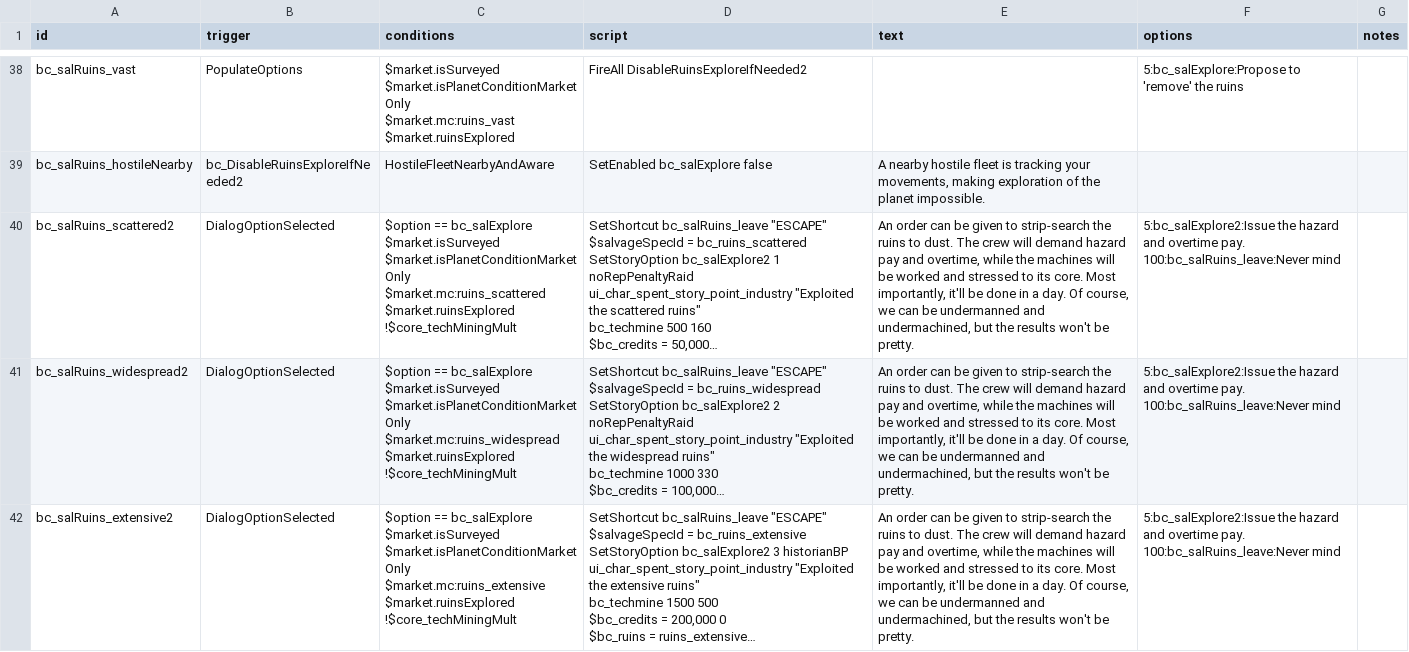
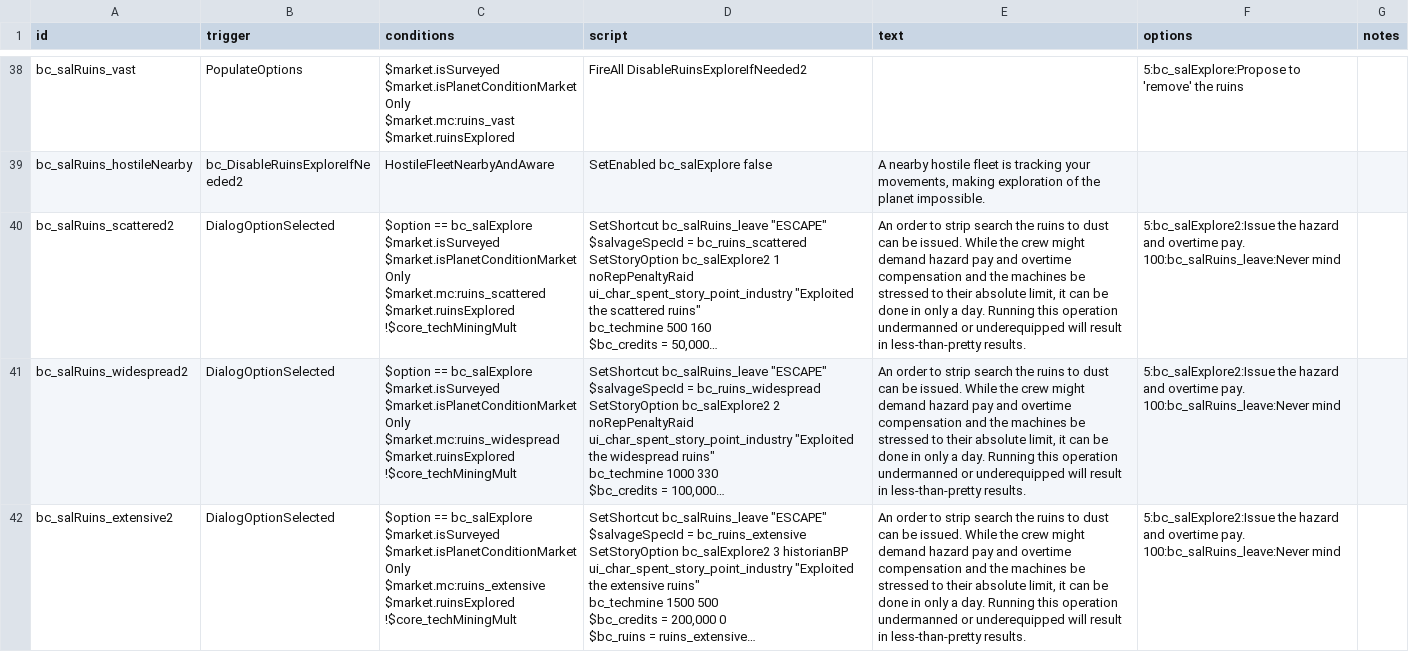
Before and after one commit to TechpriestEnginseer/solid-winner2, a CSV file: data/campaign/rules.csv, drawn as a sheet; only a part is shown, gaps mark what is left out; long unchanged cells end in …; the diff covers the shown part only; the diff names each change by its address in the sheet, - before the commit and + after, or states it on an @@ line.

```diff
--- a/data/campaign/rules.csv
+++ b/data/campaign/rules.csv
-E40:E42 (text): An order can be given to strip-search the ruins to dust. The crew will demand hazard pay and overtime, while the machines will be worked and stressed to its core. Most importantly, it'll be done in a day. Of course, we can be undermanned and undermachined, but the results won't be pretty.
+E40:E42 (text): An order to strip search the ruins to dust can be issued. While the crew might demand hazard pay and overtime compensation and the machines be stressed to their absolute limit, it can be done in only a day. Running this operation undermanned or underequipped will result in less-than-pretty results.
```
Also changed, not shown: 1 added row and 3 edited cells elsewhere in this file, data/config/BetterColonyConfig/bc_autospindustries.csv, 5 other files.
